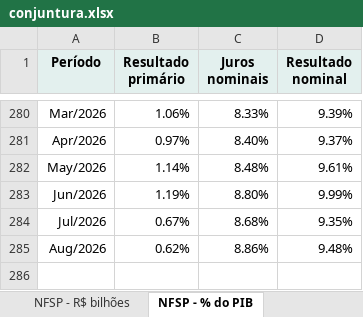
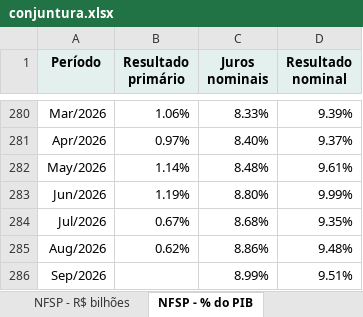
Before and after one commit to FarsulBigData/paineis, an Excel workbook: dados/conjuntura.xlsx, sheet NFSP - % do PIB, drawn as a sheet; only a part is shown, gaps mark what is left out; values as stored, in another font and other column widths than the file's, no borders; the diff names each change by its address in the sheet, - before the commit and + after, or states it on an @@ line.

```diff
--- a/dados/conjuntura.xlsx (sheet NFSP - % do PIB)
+++ b/dados/conjuntura.xlsx (sheet NFSP - % do PIB)
+row 286: Sep/2026 |  | 8.99% | 9.51%
```
Also changed, not shown: sheet NFSP - R$ bilhões, sheet Dívida mobiliária, sheet Dívida governo geral, sheet Dólar PTAX, 2 other files.
